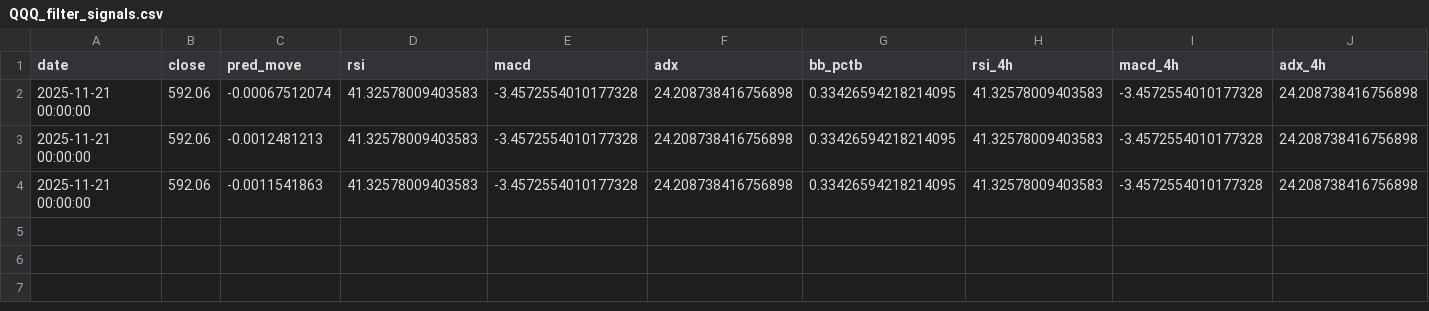
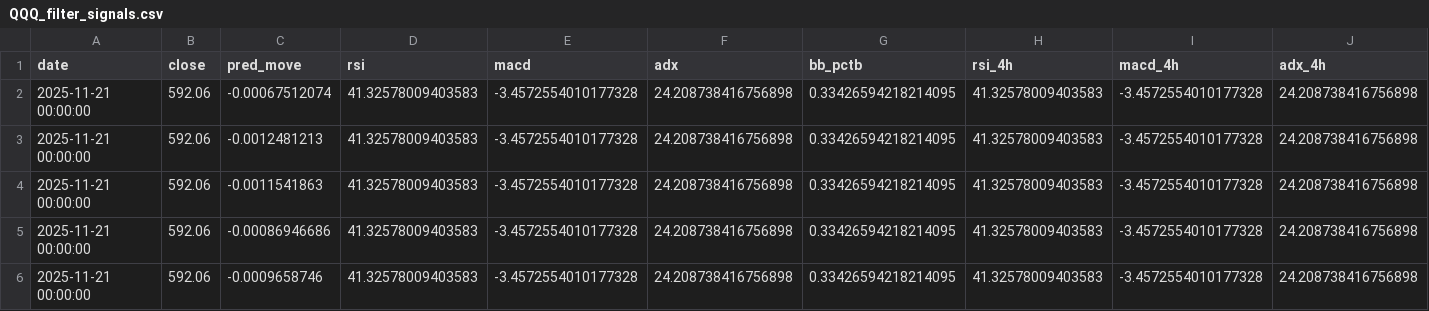
Before and after one commit to ahekmati/Qube3, a CSV file: QQQ_filter_signals.csv, drawn as a sheet; only a part is shown; rows hold the shown columns only; the diff names each change by its address in the sheet, - before the commit and + after, or states it on an @@ line.

```diff
--- a/QQQ_filter_signals.csv
+++ b/QQQ_filter_signals.csv
+row 5: 2025-11-21 00:00:00 | 592.06 | -0.00086946686 | 41.32578009403583 | -3.4572554010177328 | 24.208738416756898 | 0.33426594218214095 | 41.32578009403583 | -3.4572554010177328 | 24.208738416756898
+row 6: 2025-11-21 00:00:00 | 592.06 | -0.0009658746 | 41.32578009403583 | -3.4572554010177328 | 24.208738416756898 | 0.33426594218214095 | 41.32578009403583 | -3.4572554010177328 | 24.208738416756898
```
Also changed, not shown: SPY_filter_signals.csv, 1 other file.
